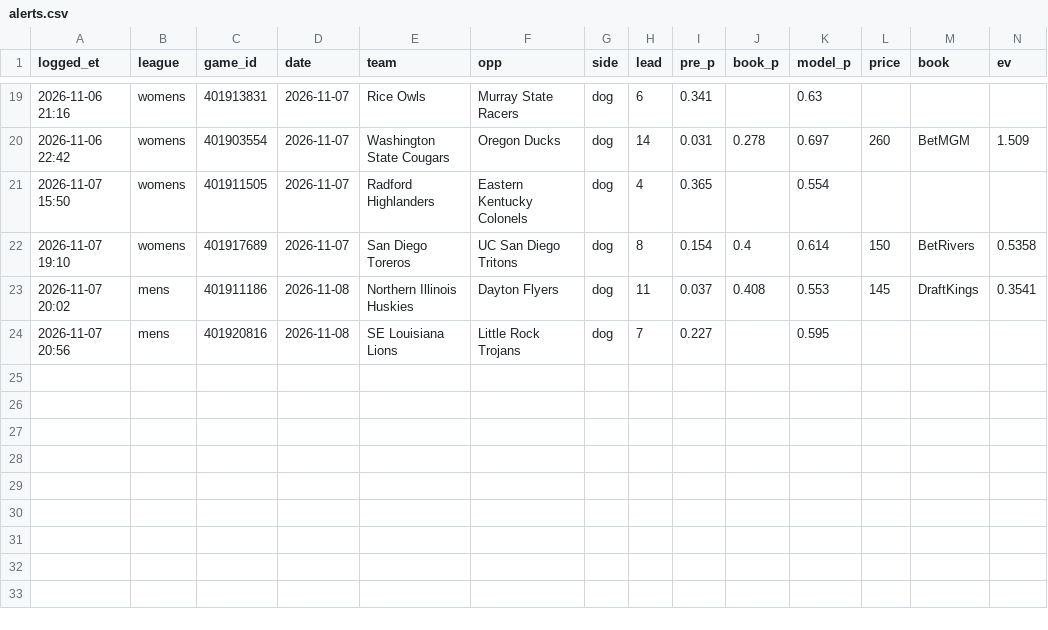
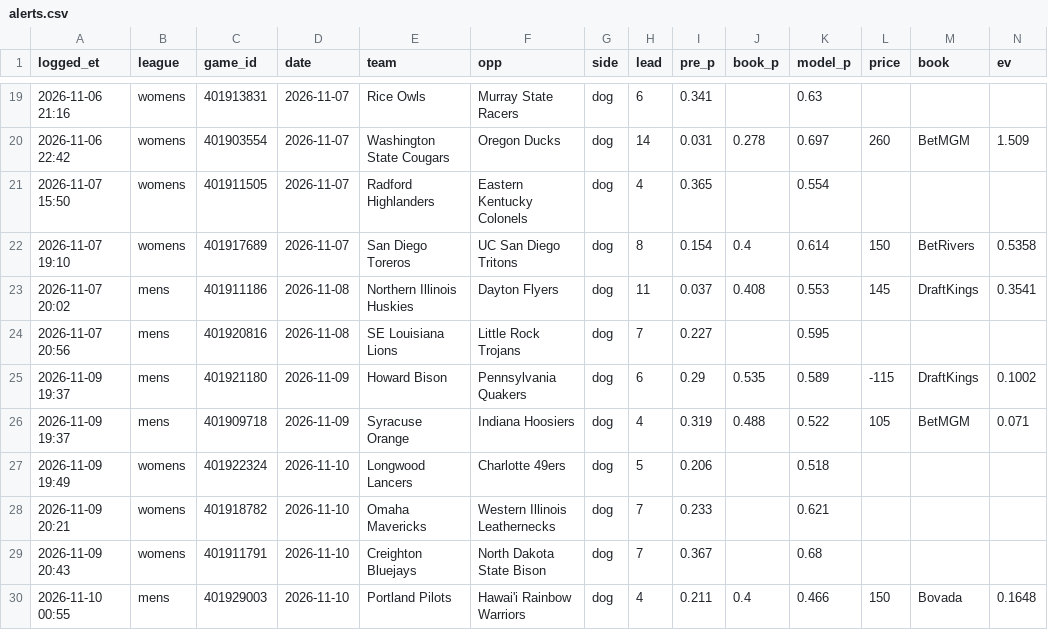
Before and after one commit to Zman248/nfl-edge, a CSV file: halftime/alerts.csv, drawn as a sheet; only a part is shown, gaps mark what is left out; rows hold the shown columns only; the diff names each change by its address in the sheet, - before the commit and + after, or states it on an @@ line.

```diff
--- a/halftime/alerts.csv
+++ b/halftime/alerts.csv
+row 25: 2026-11-09 19:37 | mens | 401921180 | 2026-11-09 | Howard Bison | Pennsylvania Quakers | dog | 6 | 0.29 | 0.535 | 0.589 | -115 | DraftKings | 0.1002
+row 26: 2026-11-09 19:37 | mens | 401909718 | 2026-11-09 | Syracuse Orange | Indiana Hoosiers | dog | 4 | 0.319 | 0.488 | 0.522 | 105 | BetMGM | 0.071
+row 27: 2026-11-09 19:49 | womens | 401922324 | 2026-11-10 | Longwood Lancers | Charlotte 49ers | dog | 5 | 0.206 |  | 0.518
+row 28: 2026-11-09 20:21 | womens | 401918782 | 2026-11-10 | Omaha Mavericks | Western Illinois Leathernecks | dog | 7 | 0.233 |  | 0.621
+row 29: 2026-11-09 20:43 | womens | 401911791 | 2026-11-10 | Creighton Bluejays | North Dakota State Bison | dog | 7 | 0.367 |  | 0.68
+row 30: 2026-11-10 00:55 | mens | 401929003 | 2026-11-10 | Portland Pilots | Hawai'i Rainbow Warriors | dog | 4 | 0.211 | 0.4 | 0.466 | 150 | Bovada | 0.1648
```
Also changed, not shown: 1 other file.
